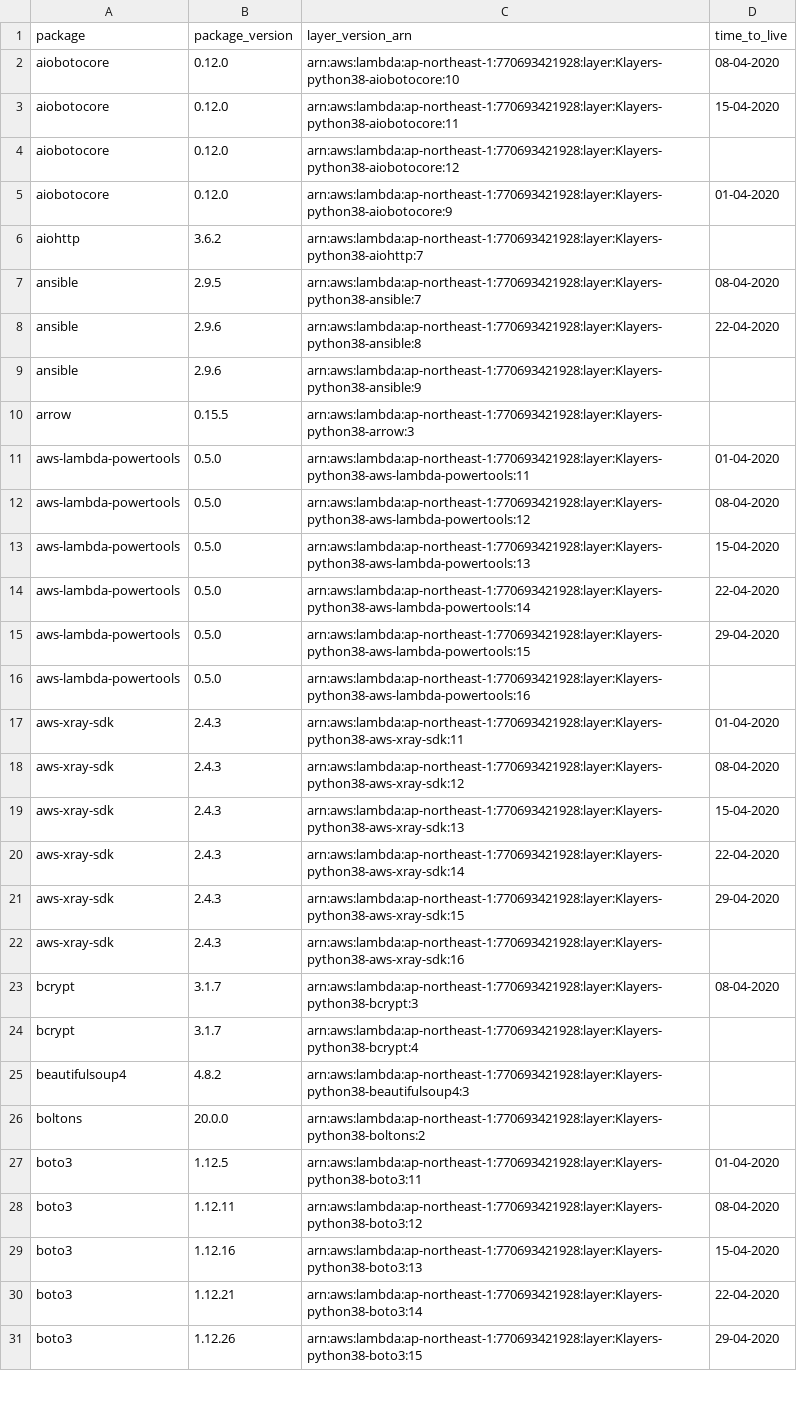
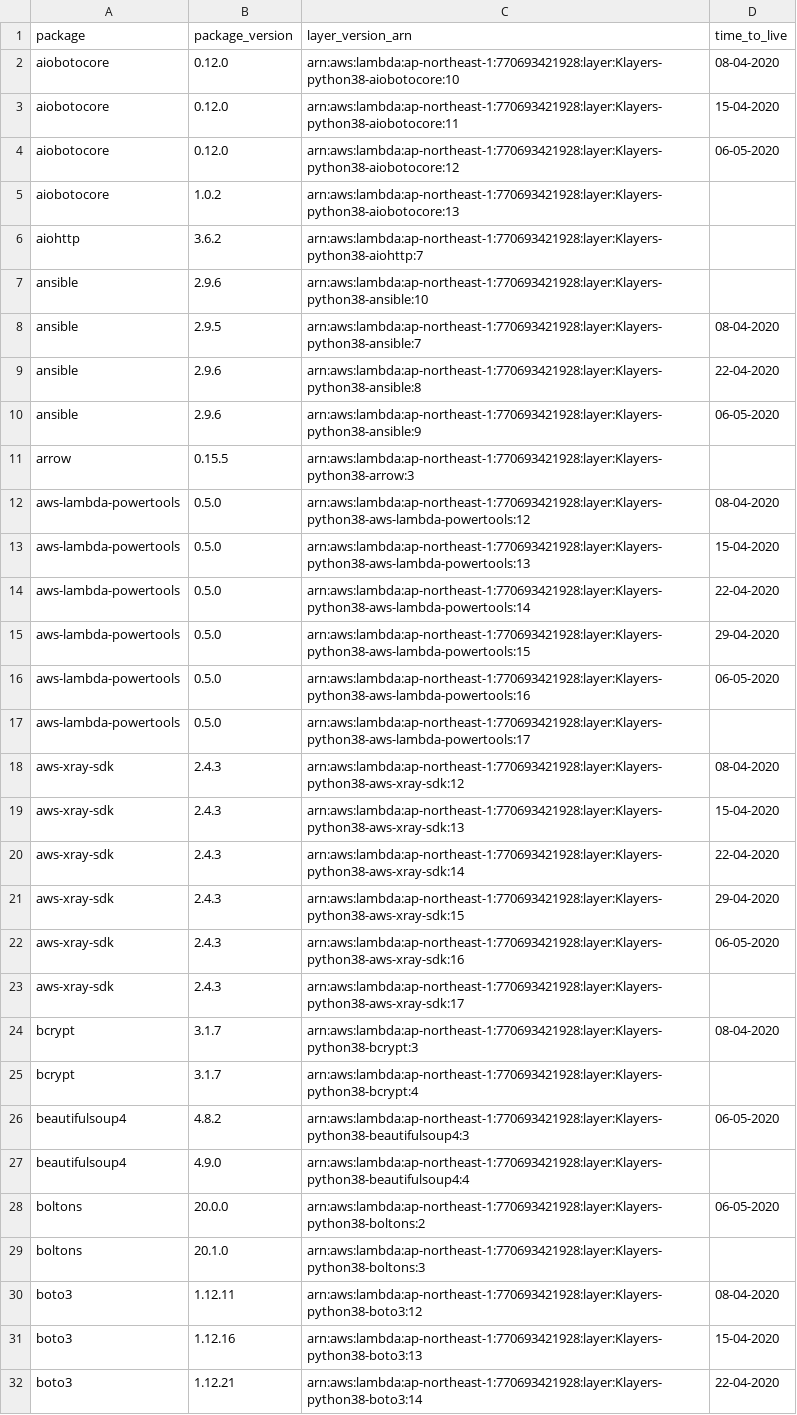
Before and after one commit to raffishquartan/Klayers, a CSV file: deployments/python3.8/arns/ap-northeast-1.csv, drawn as a sheet; only a part is shown; the shorter side is filled out with more unchanged rows; the diff covers the shown part only.

```diff
--- a/deployments/python3.8/arns/ap-northeast-1.csv
+++ b/deployments/python3.8/arns/ap-northeast-1.csv
@@ -3,10 +3,10 @@ aiobotocore,0.12.0,arn:aws:lambda:ap-northeast-1:770693421928:layer:Klayers-pyth
 aiobotocore,0.12.0,arn:aws:lambda:ap-northeast-1:770693421928:layer:Klayers-python38-aiobotocore:11,15-04-2020
-aiobotocore,0.12.0,arn:aws:lambda:ap-northeast-1:770693421928:layer:Klayers-python38-aiobotocore:12,
-aiobotocore,0.12.0,arn:aws:lambda:ap-northeast-1:770693421928:layer:Klayers-python38-aiobotocore:9,01-04-2020
+aiobotocore,0.12.0,arn:aws:lambda:ap-northeast-1:770693421928:layer:Klayers-python38-aiobotocore:12,06-05-2020
+aiobotocore,1.0.2,arn:aws:lambda:ap-northeast-1:770693421928:layer:Klayers-python38-aiobotocore:13,
 aiohttp,3.6.2,arn:aws:lambda:ap-northeast-1:770693421928:layer:Klayers-python38-aiohttp:7,
+ansible,2.9.6,arn:aws:lambda:ap-northeast-1:770693421928:layer:Klayers-python38-ansible:10,
 ansible,2.9.5,arn:aws:lambda:ap-northeast-1:770693421928:layer:Klayers-python38-ansible:7,08-04-2020
 ansible,2.9.6,arn:aws:lambda:ap-northeast-1:770693421928:layer:Klayers-python38-ansible:8,22-04-2020
-ansible,2.9.6,arn:aws:lambda:ap-northeast-1:770693421928:layer:Klayers-python38-ansible:9,
+ansible,2.9.6,arn:aws:lambda:ap-northeast-1:770693421928:layer:Klayers-python38-ansible:9,06-05-2020
 arrow,0.15.5,arn:aws:lambda:ap-northeast-1:770693421928:layer:Klayers-python38-arrow:3,
-aws-lambda-powertools,0.5.0,arn:aws:lambda:ap-northeast-1:770693421928:layer:Klayers-python38-aws-lambda-powertools:11,01-04-2020
 aws-lambda-powertools,0.5.0,arn:aws:lambda:ap-northeast-1:770693421928:layer:Klayers-python38-aws-lambda-powertools:12,08-04-2020
@@ -15,4 +15,4 @@ aws-lambda-powertools,0.5.0,arn:aws:lambda:ap-northeast-1:770693421928:layer:Kla
 aws-lambda-powertools,0.5.0,arn:aws:lambda:ap-northeast-1:770693421928:layer:Klayers-python38-aws-lambda-powertools:15,29-04-2020
-aws-lambda-powertools,0.5.0,arn:aws:lambda:ap-northeast-1:770693421928:layer:Klayers-python38-aws-lambda-powertools:16,
-aws-xray-sdk,2.4.3,arn:aws:lambda:ap-northeast-1:770693421928:layer:Klayers-python38-aws-xray-sdk:11,01-04-2020
+aws-lambda-powertools,0.5.0,arn:aws:lambda:ap-northeast-1:770693421928:layer:Klayers-python38-aws-lambda-powertools:16,06-05-2020
+aws-lambda-powertools,0.5.0,arn:aws:lambda:ap-northeast-1:770693421928:layer:Klayers-python38-aws-lambda-powertools:17,
 aws-xray-sdk,2.4.3,arn:aws:lambda:ap-northeast-1:770693421928:layer:Klayers-python38-aws-xray-sdk:12,08-04-2020
@@ -21,8 +21,10 @@ aws-xray-sdk,2.4.3,arn:aws:lambda:ap-northeast-1:770693421928:layer:Klayers-pyth
 aws-xray-sdk,2.4.3,arn:aws:lambda:ap-northeast-1:770693421928:layer:Klayers-python38-aws-xray-sdk:15,29-04-2020
-aws-xray-sdk,2.4.3,arn:aws:lambda:ap-northeast-1:770693421928:layer:Klayers-python38-aws-xray-sdk:16,
+aws-xray-sdk,2.4.3,arn:aws:lambda:ap-northeast-1:770693421928:layer:Klayers-python38-aws-xray-sdk:16,06-05-2020
+aws-xray-sdk,2.4.3,arn:aws:lambda:ap-northeast-1:770693421928:layer:Klayers-python38-aws-xray-sdk:17,
 bcrypt,3.1.7,arn:aws:lambda:ap-northeast-1:770693421928:layer:Klayers-python38-bcrypt:3,08-04-2020
 bcrypt,3.1.7,arn:aws:lambda:ap-northeast-1:770693421928:layer:Klayers-python38-bcrypt:4,
-beautifulsoup4,4.8.2,arn:aws:lambda:ap-northeast-1:770693421928:layer:Klayers-python38-beautifulsoup4:3,
-boltons,20.0.0,arn:aws:lambda:ap-northeast-1:770693421928:layer:Klayers-python38-boltons:2,
-boto3,1.12.5,arn:aws:lambda:ap-northeast-1:770693421928:layer:Klayers-python38-boto3:11,01-04-2020
+beautifulsoup4,4.8.2,arn:aws:lambda:ap-northeast-1:770693421928:layer:Klayers-python38-beautifulsoup4:3,06-05-2020
+beautifulsoup4,4.9.0,arn:aws:lambda:ap-northeast-1:770693421928:layer:Klayers-python38-beautifulsoup4:4,
+boltons,20.0.0,arn:aws:lambda:ap-northeast-1:770693421928:layer:Klayers-python38-boltons:2,06-05-2020
+boltons,20.1.0,arn:aws:lambda:ap-northeast-1:770693421928:layer:Klayers-python38-boltons:3,
 boto3,1.12.11,arn:aws:lambda:ap-northeast-1:770693421928:layer:Klayers-python38-boto3:12,08-04-2020
```
Also changed, not shown: 21 added rows, 2 removed rows and 25 edited cells elsewhere in this file, deployments/python3.8/arns/ap-northeast-2.csv, deployments/python3.8/arns/ap-southeast-1.csv, 41 other files.
